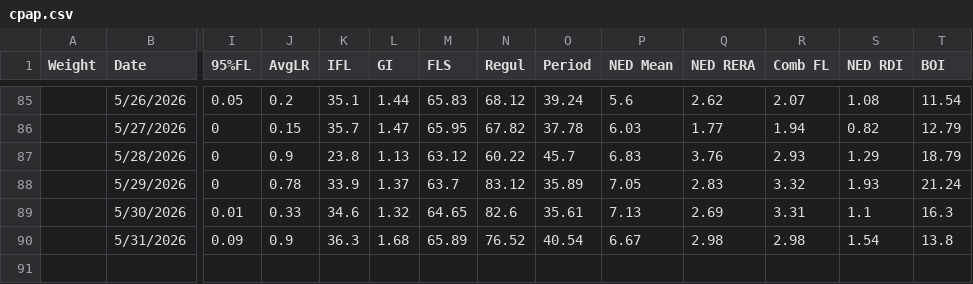
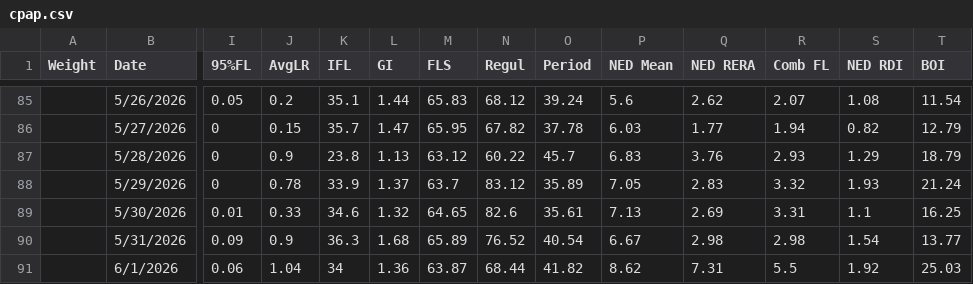
Before and after one commit to trbogart/cpap_regression, a CSV file: cpap.csv, drawn as a sheet; only a part is shown, gaps mark what is left out; rows hold the shown columns only; the diff names each change by its address in the sheet, - before the commit and + after, or states it on an @@ line.

```diff
--- a/cpap.csv
+++ b/cpap.csv
-T89 (BOI): 16.3
+T89 (BOI): 16.25
-T90 (BOI): 13.8
+T90 (BOI): 13.77
+row 91:  | 6/1/2026 | 0.06 | 1.04 | 34 | 1.36 | 63.87 | 68.44 | 41.82 | 8.62 | 7.31 | 5.5 | 1.92 | 25.03
```
Also changed, not shown: 1 other file.
